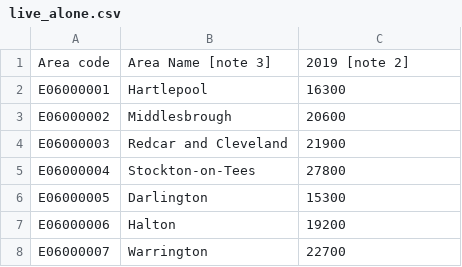
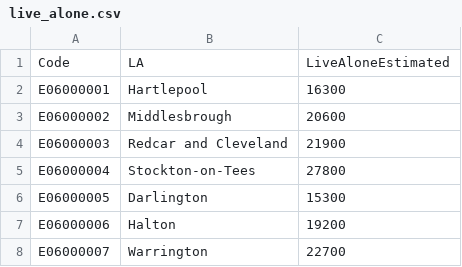
Before and after one commit to nujcharee/DSDA_Data, a CSV file: live_alone.csv, drawn as a sheet; only a part is shown.

Commit message:
Update live_alone.csv

```diff
--- a/live_alone.csv
+++ b/live_alone.csv
@@ -1,2 +1,2 @@
-Area code,Area Name [note 3],2019 [note 2]
+Code,LA,LiveAloneEstimated
 E06000001,Hartlepool,16300
```
